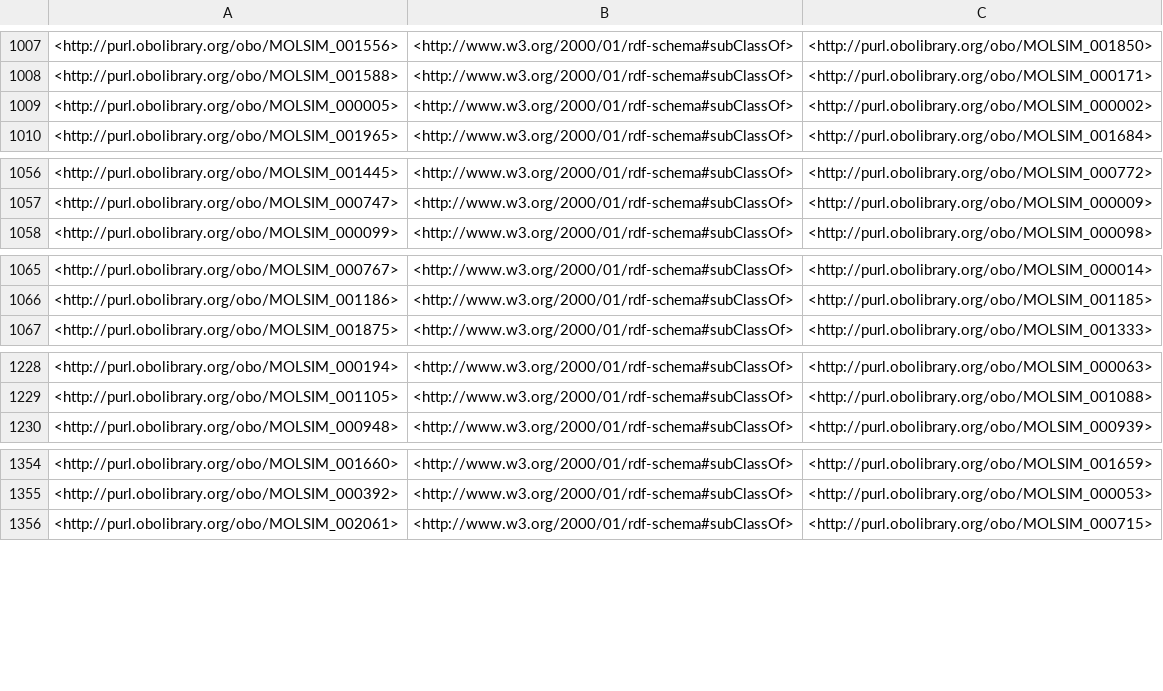
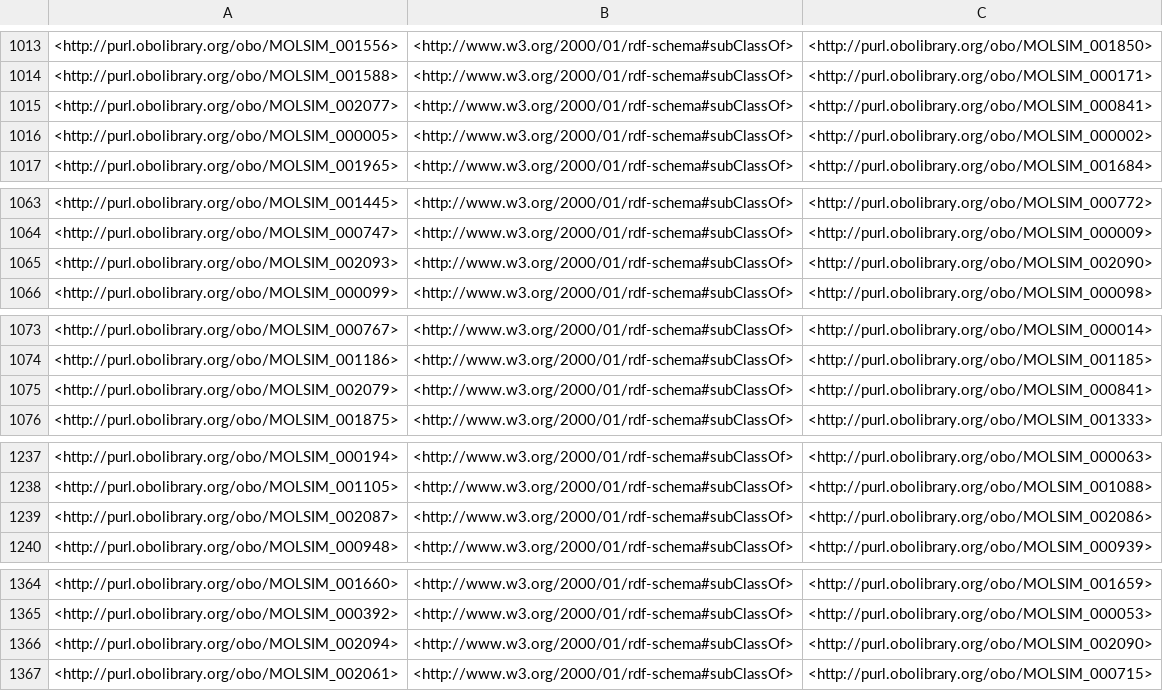
Before and after one commit to CPCLab/molsim-ontology, a TSV file: src/ontology/reports/edges.tsv, drawn as a sheet; only a part is shown, gaps mark what is left out; the diff covers the shown part only.

```diff
--- a/src/ontology/reports/edges.tsv
+++ b/src/ontology/reports/edges.tsv
@@ -1008,2 +1014,3 @@
 <http://purl.obolibrary.org/obo/MOLSIM_001588>	<http://www.w3.org/2000/01/rdf-schema#subClassOf>	<http://purl.obolibrary.org/obo/MOLSIM_000171>
+<http://purl.obolibrary.org/obo/MOLSIM_002077>	<http://www.w3.org/2000/01/rdf-schema#subClassOf>	<http://purl.obolibrary.org/obo/MOLSIM_000841>
 <http://purl.obolibrary.org/obo/MOLSIM_000005>	<http://www.w3.org/2000/01/rdf-schema#subClassOf>	<http://purl.obolibrary.org/obo/MOLSIM_000002>
@@ -1057,2 +1064,3 @@
 <http://purl.obolibrary.org/obo/MOLSIM_000747>	<http://www.w3.org/2000/01/rdf-schema#subClassOf>	<http://purl.obolibrary.org/obo/MOLSIM_000009>
+<http://purl.obolibrary.org/obo/MOLSIM_002093>	<http://www.w3.org/2000/01/rdf-schema#subClassOf>	<http://purl.obolibrary.org/obo/MOLSIM_002090>
 <http://purl.obolibrary.org/obo/MOLSIM_000099>	<http://www.w3.org/2000/01/rdf-schema#subClassOf>	<http://purl.obolibrary.org/obo/MOLSIM_000098>
@@ -1066,2 +1074,3 @@
 <http://purl.obolibrary.org/obo/MOLSIM_001186>	<http://www.w3.org/2000/01/rdf-schema#subClassOf>	<http://purl.obolibrary.org/obo/MOLSIM_001185>
+<http://purl.obolibrary.org/obo/MOLSIM_002079>	<http://www.w3.org/2000/01/rdf-schema#subClassOf>	<http://purl.obolibrary.org/obo/MOLSIM_000841>
 <http://purl.obolibrary.org/obo/MOLSIM_001875>	<http://www.w3.org/2000/01/rdf-schema#subClassOf>	<http://purl.obolibrary.org/obo/MOLSIM_001333>
@@ -1229,2 +1238,3 @@
 <http://purl.obolibrary.org/obo/MOLSIM_001105>	<http://www.w3.org/2000/01/rdf-schema#subClassOf>	<http://purl.obolibrary.org/obo/MOLSIM_001088>
+<http://purl.obolibrary.org/obo/MOLSIM_002087>	<http://www.w3.org/2000/01/rdf-schema#subClassOf>	<http://purl.obolibrary.org/obo/MOLSIM_002086>
 <http://purl.obolibrary.org/obo/MOLSIM_000948>	<http://www.w3.org/2000/01/rdf-schema#subClassOf>	<http://purl.obolibrary.org/obo/MOLSIM_000939>
@@ -1355,2 +1365,3 @@
 <http://purl.obolibrary.org/obo/MOLSIM_000392>	<http://www.w3.org/2000/01/rdf-schema#subClassOf>	<http://purl.obolibrary.org/obo/MOLSIM_000053>
+<http://purl.obolibrary.org/obo/MOLSIM_002094>	<http://www.w3.org/2000/01/rdf-schema#subClassOf>	<http://purl.obolibrary.org/obo/MOLSIM_002090>
 <http://purl.obolibrary.org/obo/MOLSIM_002061>	<http://www.w3.org/2000/01/rdf-schema#subClassOf>	<http://purl.obolibrary.org/obo/MOLSIM_000715>
```
Also changed, not shown: 18 added rows, 3 removed rows and 4 moved rows elsewhere in this file, src/ontology/reports/molsim-edit.owl-obo-report.tsv, 20 other files.
